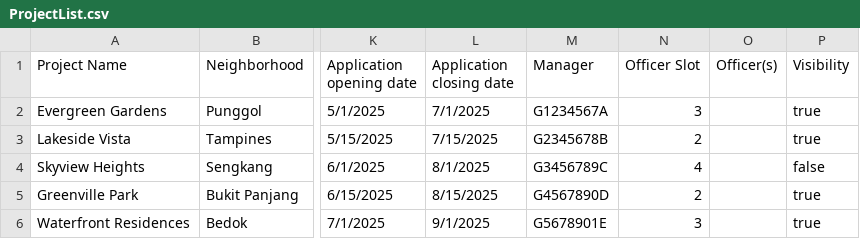
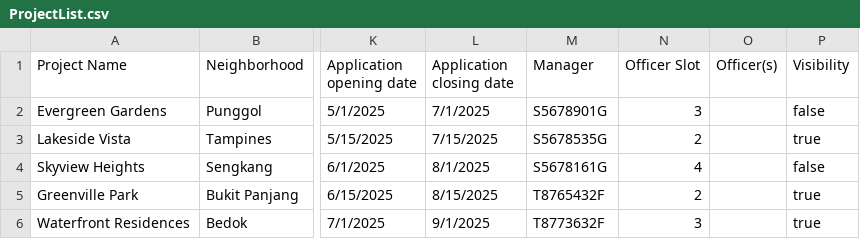
Before and after one commit to EwenCheung/SC2002-BTO-Management-System, a CSV file: Datasets/ProjectList.csv, drawn as a sheet; only a part is shown, gaps mark what is left out; the diff names each change by its address in the sheet, - before the commit and + after, or states it on an @@ line.

```diff
--- a/Datasets/ProjectList.csv
+++ b/Datasets/ProjectList.csv
-M2 (Manager): G1234567A
+M2 (Manager): S5678901G
-P2 (Visibility): true
+P2 (Visibility): false
-M3 (Manager): G2345678B
+M3 (Manager): S5678535G
-M4 (Manager): G3456789C
+M4 (Manager): S5678161G
-M5 (Manager): G4567890D
+M5 (Manager): T8765432F
-M6 (Manager): G5678901E
+M6 (Manager): T8773632F
```
Also changed, not shown: Datasets/ApplicationList.csv, Datasets/EnquiryList.csv, 17 other files.
